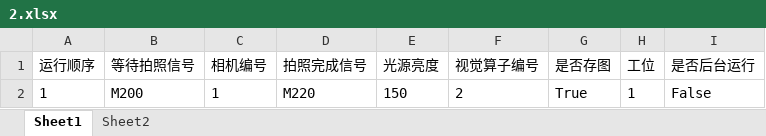
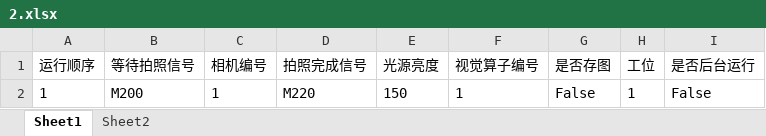
Before and after one commit to Frank3zhou/HW_2D, an Excel workbook: 2D视觉/bin/x64/Debug/MODEL/2.xlsx, sheet Sheet1, drawn as a sheet; values as stored, in another font and other column widths than the file's, no borders; the diff names each change by its address in the sheet, - before the commit and + after, or states it on an @@ line.

```diff
--- a/2D视觉/bin/x64/Debug/MODEL/2.xlsx (sheet Sheet1)
+++ b/2D视觉/bin/x64/Debug/MODEL/2.xlsx (sheet Sheet1)
-F2 (视觉算子编号): 2
+F2 (视觉算子编号): 1
-G2 (是否存图): True
+G2 (是否存图): False
```
Also changed, not shown: 32 other files.
